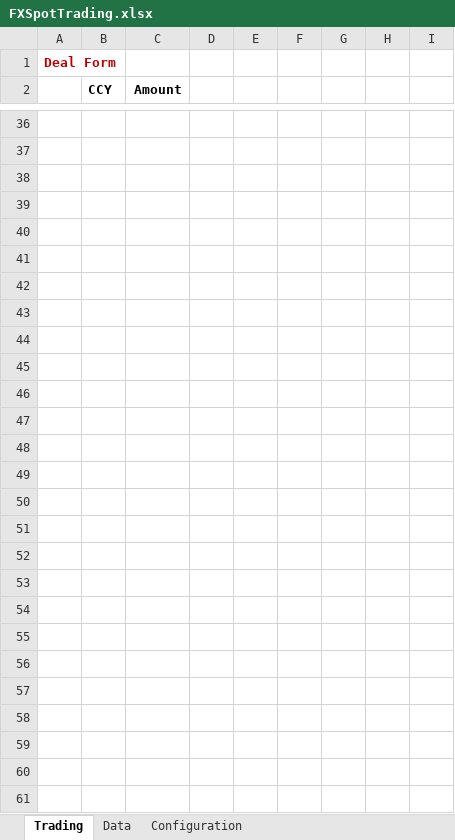
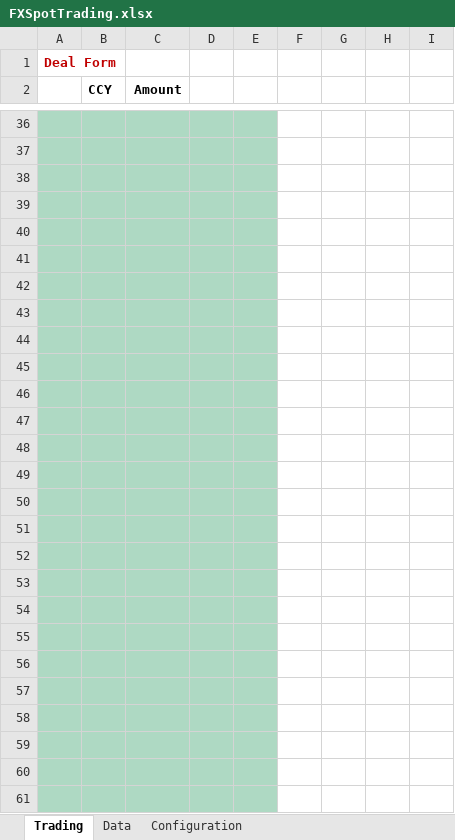
Before and after one commit to triaxia/ExcelMVC, an Excel workbook: Examples/SpotTrading/SpotTrading/Views/FXSpotTrading.xlsx, sheet Trading, drawn as a sheet; only a part is shown, gaps mark what is left out; values as stored, in another font and other column widths than the file's, no borders; charts and pictures not drawn; the diff covers the shown part only; the diff names each change by its address in the sheet, - before the commit and + after, or states it on an @@ line.

Commit message:
WIP : Trading Sample

```diff
--- a/Examples/SpotTrading/SpotTrading/Views/FXSpotTrading.xlsx (sheet Trading)
+++ b/Examples/SpotTrading/SpotTrading/Views/FXSpotTrading.xlsx (sheet Trading)
-A36:E61 fill: none
+A36:E61 fill: #AED9C3
```
Also changed, not shown: cell formats elsewhere in this sheet, charts or pictures, 15 other files.
